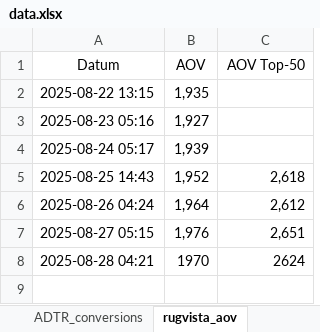
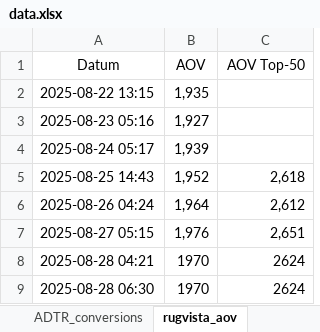
Before and after one commit to loplip/kodning, an Excel workbook: data/data.xlsx, sheet rugvista_aov, drawn as a sheet; values as stored, in another font and other column widths than the file's, no borders; the diff names each change by its address in the sheet, - before the commit and + after, or states it on an @@ line.

```diff
--- a/data/data.xlsx (sheet rugvista_aov)
+++ b/data/data.xlsx (sheet rugvista_aov)
+row 9: 2025-08-28 06:30 | 1970 | 2624
```
Also changed, not shown: 2 other files.
